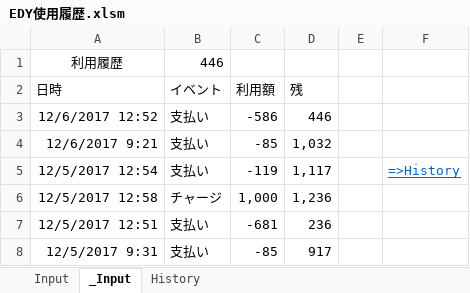
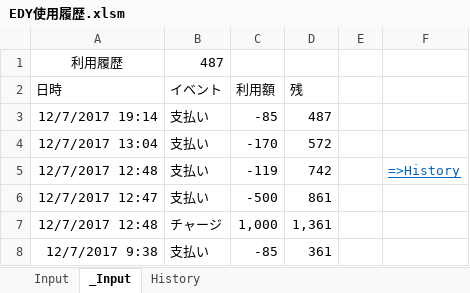
Before and after one commit to johnfcoltrane/CardHistory, an Excel workbook: EDY使用履歴.xlsm, sheet _Input, drawn as a sheet; values as stored, in another font and other column widths than the file's, no borders; charts and pictures not drawn; removed rows and columns are numbered as before the commit, all else as after; the diff names each change by its address in the sheet, - before the commit and + after, or states it on an @@ line.

```diff
--- a/EDY使用履歴.xlsm (sheet _Input)
+++ b/EDY使用履歴.xlsm (sheet _Input)
-B1 (イベント): 446
+B1 (イベント): 487
-row 3: 12/6/2017 12:52 | 支払い | -586 | 446
-A3 (日時): 12/6/2017 9:21
+A3 (日時): 12/7/2017 19:14
-D3 (残): 1,032
+D3 (残): 487
+row 4: 12/7/2017 13:04 | 支払い | -170 | 572
-A5 (日時): 12/5/2017 12:54
+A5 (日時): 12/7/2017 12:48
-D5 (残): 1,117
+D5 (残): 742
+row 6: 12/7/2017 12:47 | 支払い | -500 | 861
-A7 (日時): 12/5/2017 12:58
+A7 (日時): 12/7/2017 12:48
-D7 (残): 1,236
+D7 (残): 1,361
-row 7: 12/5/2017 12:51 | 支払い | -681 | 236
-A8 (日時): 12/5/2017 9:31
+A8 (日時): 12/7/2017 9:38
-D8 (残): 917
+D8 (残): 361
```
Also changed, not shown: sheet Input, sheet History, 1 other file.
